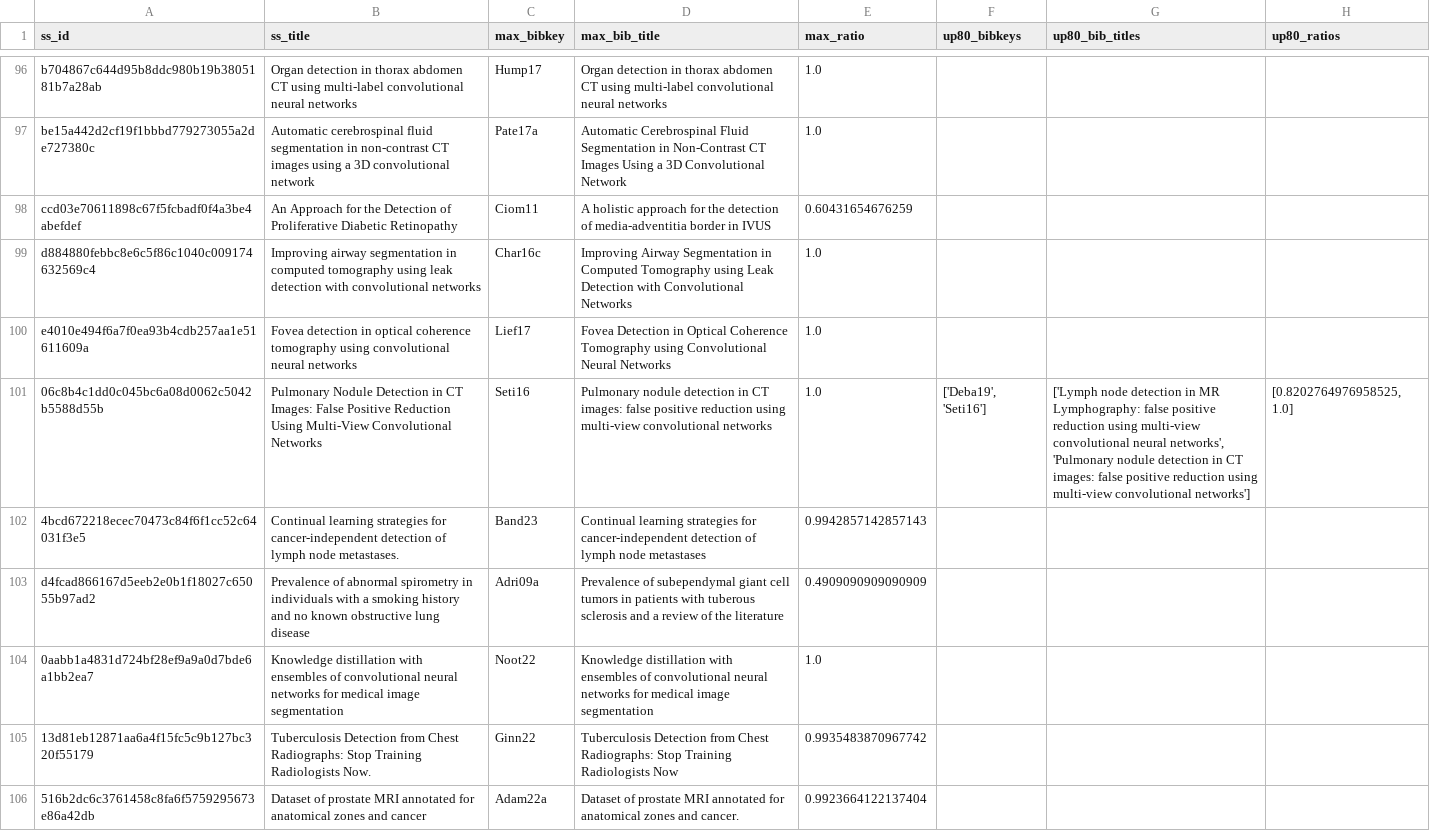
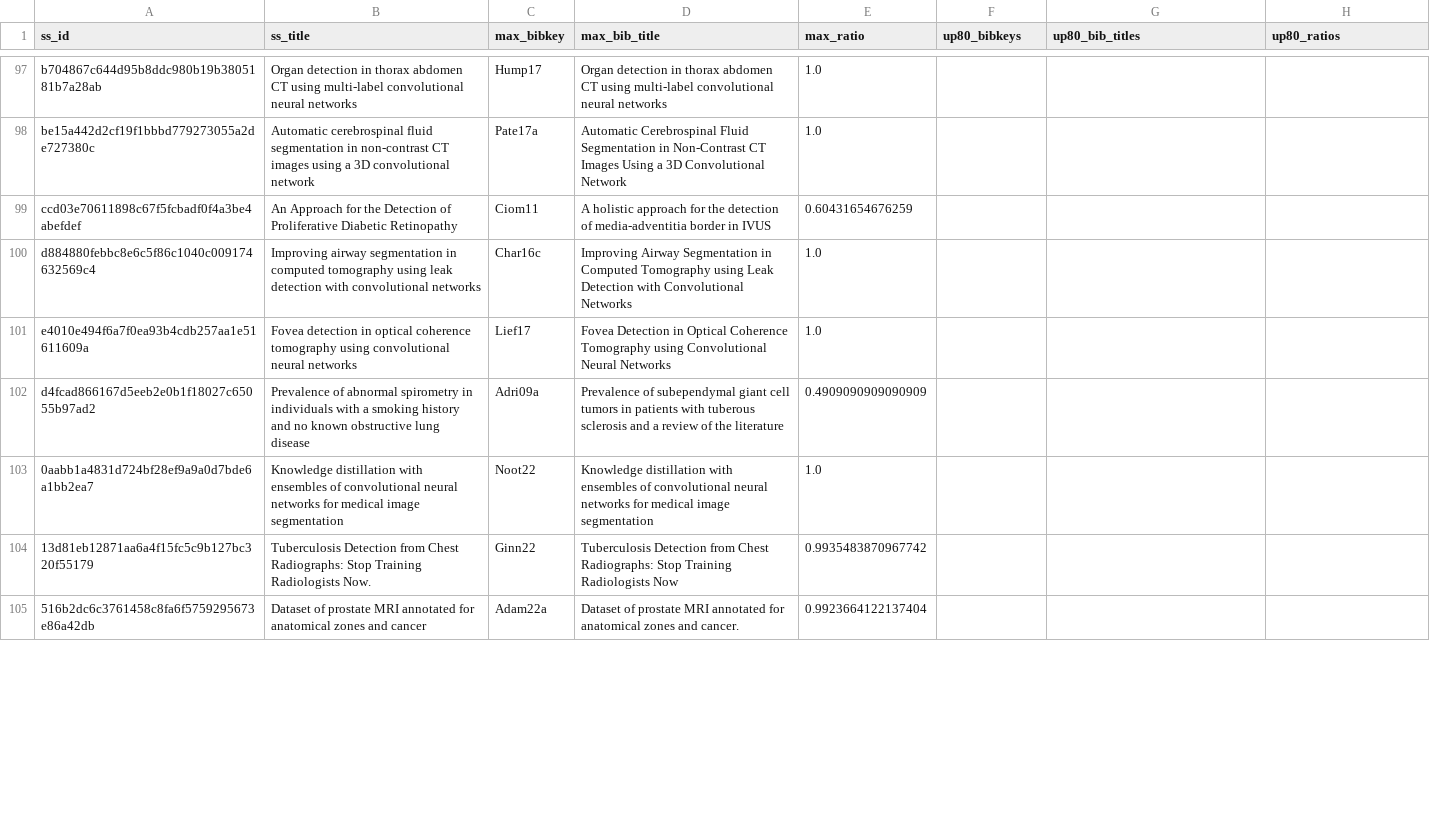
Before and after one commit to JoskevdZande/Literature, a CSV file: scripts/script_data/temp_title_match_data.csv, drawn as a sheet; only a part is shown, gaps mark what is left out; removed rows and columns are numbered as before the commit, all else as after; the diff covers the shown part only; the diff names each change by its address in the sheet, - before the commit and + after, or states it on an @@ line.

```diff
--- a/scripts/script_data/temp_title_match_data.csv
+++ b/scripts/script_data/temp_title_match_data.csv
-row 101: 06c8b4c1dd0c045bc6a08d0062c5042b5588d55b | Pulmonary Nodule Detection in CT Images: False Positive Reduction Using Multi-View Convolutional Networks | Seti16 | Pulmonary nodule detection in CT images: false positive reduction using multi-view convolutional networks | 1.0 | ['Deba19', 'Seti16'] | ['Lymph node detection in MR Lymphography: false positive reduction using multi-view convolutional neural networks', 'Pulmonary nodule detection in CT images: false positive reduction using multi-view convolutional networks'] | [0.8202764976958525, 1.0]
-row 102: 4bcd672218ecec70473c84f6f1cc52c64031f3e5 | Continual learning strategies for cancer-independent detection of lymph node metastases. | Band23 | Continual learning strategies for cancer-independent detection of lymph node metastases | 0.9942857142857143
```
Also changed, not shown: 19 added rows, 13 removed rows, 1 moved row and 14 edited cells elsewhere in this file, scripts/script_data/temp_doi_match_data.csv, scripts/script_data/temp_semantic_scholar_all_staff_id_last_100_summary.csv, 7 other files.
